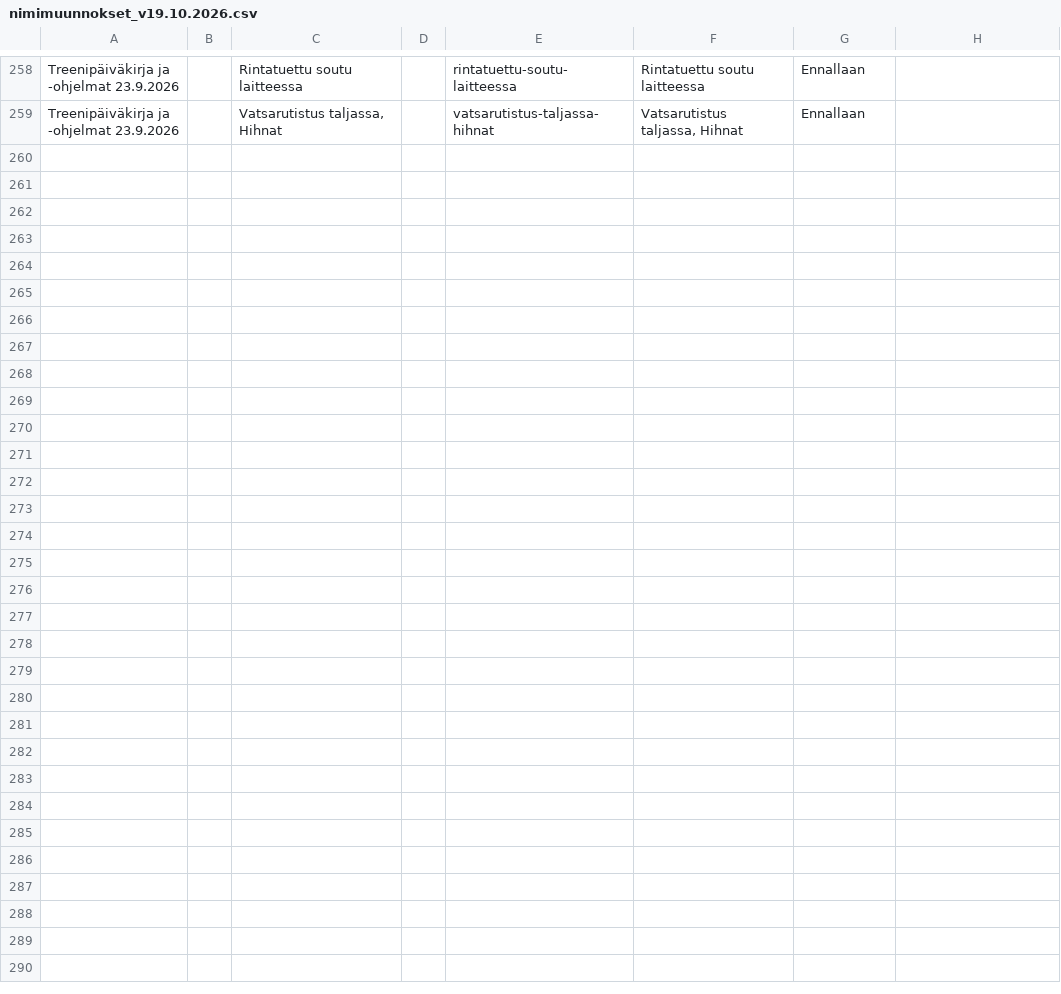
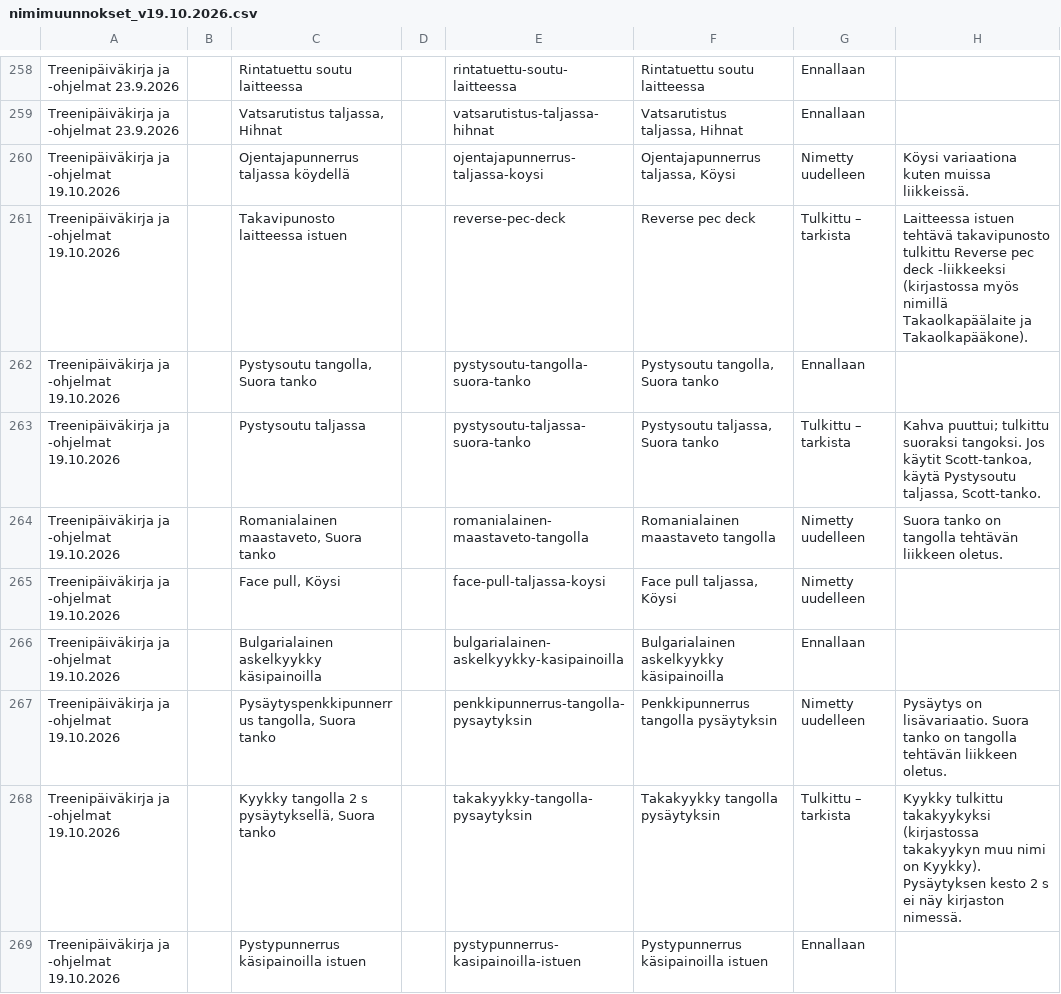
Before and after one commit to gh9szbb5v4-netizen/Treenipaivakirja, a CSV file: data/liikekirjasto/nimimuunnokset_v19.10.2026.csv, drawn as a sheet; only a part is shown, gaps mark what is left out; the diff names each change by its address in the sheet, - before the commit and + after, or states it on an @@ line.

```diff
--- a/data/liikekirjasto/nimimuunnokset_v19.10.2026.csv
+++ b/data/liikekirjasto/nimimuunnokset_v19.10.2026.csv
+row 260: Treenipäiväkirja ja -ohjelmat 19.10.2026 |  | Ojentajapunnerrus taljassa köydellä |  | ojentajapunnerrus-taljassa-koysi | Ojentajapunnerrus taljassa, Köysi | Nimetty uudelleen | Köysi variaationa kuten muissa liikkeissä.
+row 261: Treenipäiväkirja ja -ohjelmat 19.10.2026 |  | Takavipunosto laitteessa istuen |  | reverse-pec-deck | Reverse pec deck | Tulkittu – tarkista | Laitteessa istuen tehtävä takavipunosto tulkittu Reverse pec deck -liikkeeksi (kirjastossa myös nimillä Takaolkapäälaite ja Takaolkapääkone).
+row 262: Treenipäiväkirja ja -ohjelmat 19.10.2026 |  | Pystysoutu tangolla, Suora tanko |  | pystysoutu-tangolla-suora-tanko | Pystysoutu tangolla, Suora tanko | Ennallaan
+row 263: Treenipäiväkirja ja -ohjelmat 19.10.2026 |  | Pystysoutu taljassa |  | pystysoutu-taljassa-suora-tanko | Pystysoutu taljassa, Suora tanko | Tulkittu – tarkista | Kahva puuttui; tulkittu suoraksi tangoksi. Jos käytit Scott-tankoa, käytä Pystysoutu taljassa, Scott-tanko.
+row 264: Treenipäiväkirja ja -ohjelmat 19.10.2026 |  | Romanialainen maastaveto, Suora tanko |  | romanialainen-maastaveto-tangolla | Romanialainen maastaveto tangolla | Nimetty uudelleen | Suora tanko on tangolla tehtävän liikkeen oletus.
+row 265: Treenipäiväkirja ja -ohjelmat 19.10.2026 |  | Face pull, Köysi |  | face-pull-taljassa-koysi | Face pull taljassa, Köysi | Nimetty uudelleen
+row 266: Treenipäiväkirja ja -ohjelmat 19.10.2026 |  | Bulgarialainen askelkyykky käsipainoilla |  | bulgarialainen-askelkyykky-kasipainoilla | Bulgarialainen askelkyykky käsipainoilla | Ennallaan
+row 267: Treenipäiväkirja ja -ohjelmat 19.10.2026 |  | Pysäytyspenkkipunnerrus tangolla, Suora tanko |  | penkkipunnerrus-tangolla-pysaytyksin | Penkkipunnerrus tangolla pysäytyksin | Nimetty uudelleen | Pysäytys on lisävariaatio. Suora tanko on tangolla tehtävän liikkeen oletus.
+row 268: Treenipäiväkirja ja -ohjelmat 19.10.2026 |  | Kyykky tangolla 2 s pysäytyksellä, Suora tanko |  | takakyykky-tangolla-pysaytyksin | Takakyykky tangolla pysäytyksin | Tulkittu – tarkista | Kyykky tulkittu takakyykyksi (kirjastossa takakyykyn muu nimi on Kyykky). Pysäytyksen kesto 2 s ei näy kirjaston nimessä.
+row 269: Treenipäiväkirja ja -ohjelmat 19.10.2026 |  | Pystypunnerrus käsipainoilla istuen |  | pystypunnerrus-kasipainoilla-istuen | Pystypunnerrus käsipainoilla istuen | Ennallaan
```
Also changed, not shown: 7 other files.
